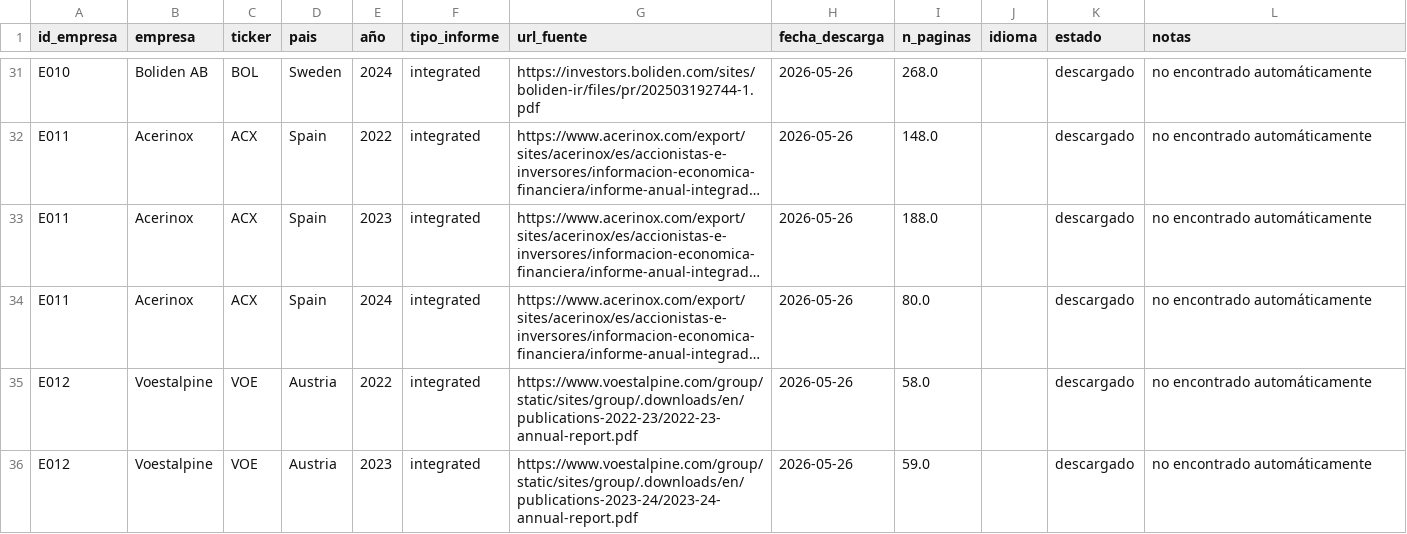
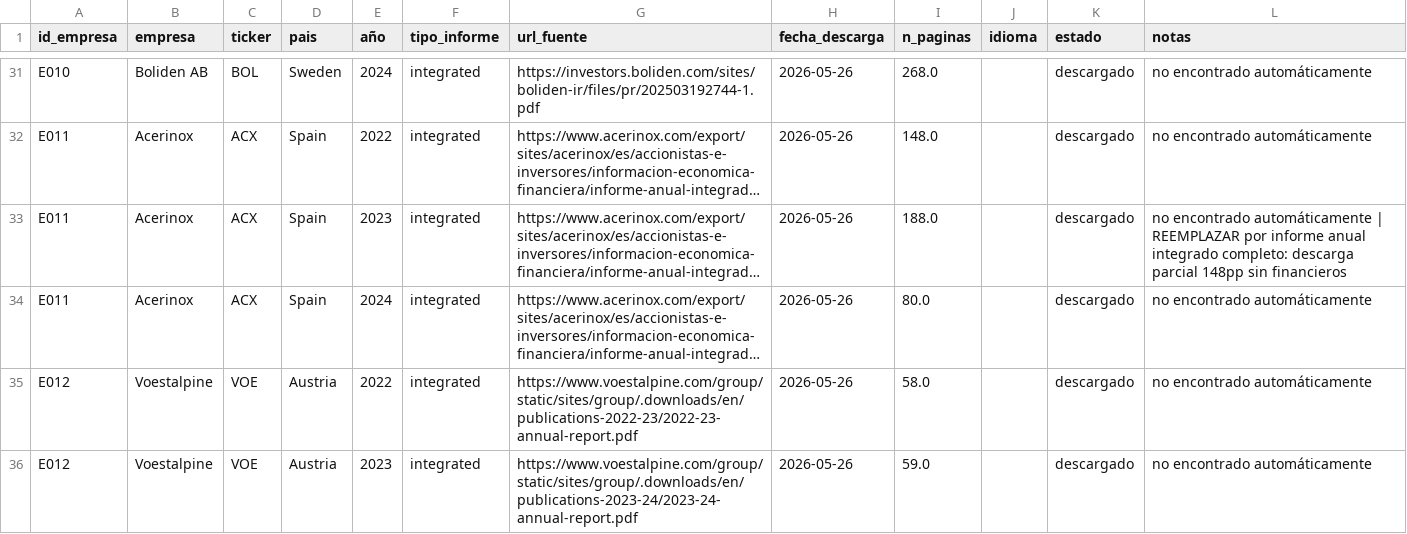
Before and after one commit to iTzPauG/TFG-ADE, a CSV file: data/external/tracking_descargas.csv, drawn as a sheet; only a part is shown, gaps mark what is left out; long unchanged cells end in …; the diff covers the shown part only; the diff names each change by its address in the sheet, - before the commit and + after, or states it on an @@ line.

```diff
--- a/data/external/tracking_descargas.csv
+++ b/data/external/tracking_descargas.csv
-L33 (notas): …encontrado automáticamente
+L33 (notas): …encontrado automáticamente | REEMPLAZAR por informe anual integrado completo: descarga parcial 148pp sin financieros
```
Also changed, not shown: 13 edited cells elsewhere in this file, 3 other files.
